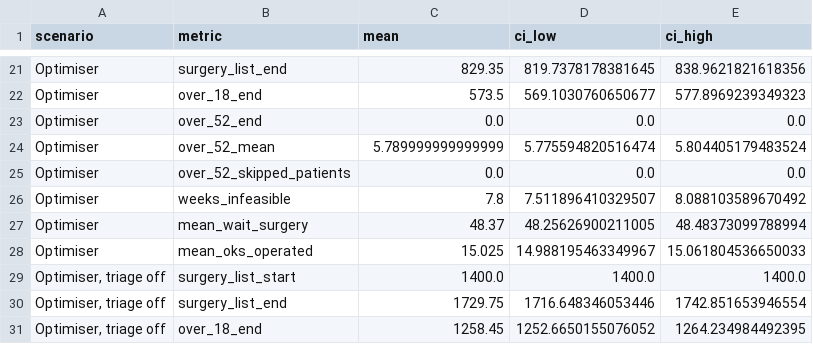
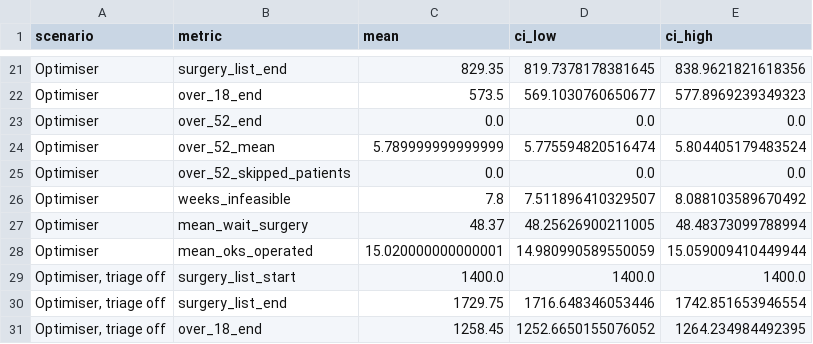
Before and after one commit to johnajiboy/Joint_Desk, a CSV file: eval/results/optimise/robustness.csv, drawn as a sheet; only a part is shown, gaps mark what is left out.

```diff
--- a/eval/results/optimise/robustness.csv
+++ b/eval/results/optimise/robustness.csv
@@ -27,3 +27,3 @@ Optimiser,weeks_infeasible,7.8,7.511896410329507,8.088103589670492
 Optimiser,mean_wait_surgery,48.37,48.25626900211005,48.48373099788994
-Optimiser,mean_oks_operated,15.025,14.988195463349967,15.061804536650033
+Optimiser,mean_oks_operated,15.020000000000001,14.980990589550059,15.059009410449944
 "Optimiser, triage off",surgery_list_start,1400.0,1400.0,1400.0
```
Also changed, not shown: eval/results/optimise/robustness_pairs.csv, eval/results/optimise/robustness_runs.csv, 2 other files.
